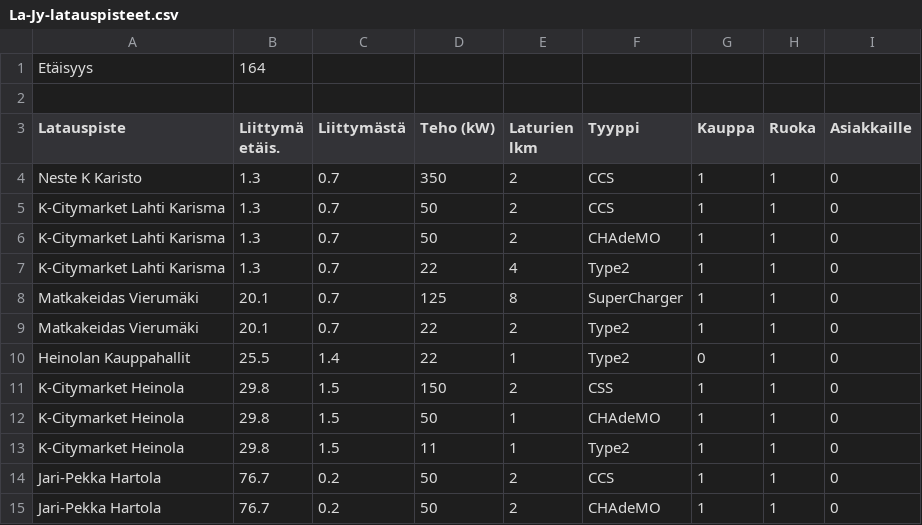
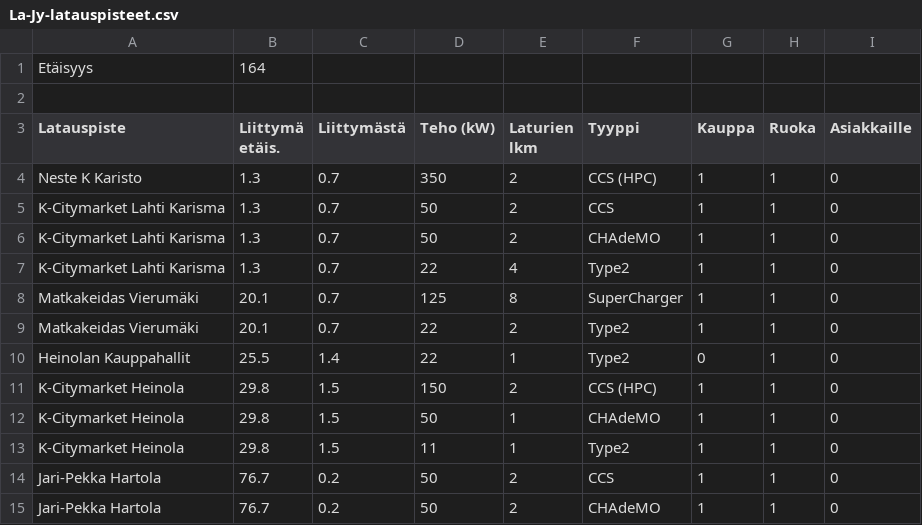
Before and after one commit to joonatan-aatos/electric-car-simulation, a CSV file: src/main/resources/La-Jy-latauspisteet.csv, drawn as a sheet; only a part is shown.

```diff
--- a/src/main/resources/La-Jy-latauspisteet.csv
+++ b/src/main/resources/La-Jy-latauspisteet.csv
@@ -3,3 +3,3 @@ Etäisyys;164;;;;;;;
 Latauspiste;Liittymä etäis.;Liittymästä;Teho (kW);Laturien lkm;Tyyppi;Kauppa;Ruoka;Asiakkaille
-Neste K Karisto;1.3;0.7;350;2;CCS;1;1;0
+Neste K Karisto;1.3;0.7;350;2;CCS (HPC);1;1;0
 K-Citymarket Lahti Karisma;1.3;0.7;50;2;CCS;1;1;0
@@ -10,3 +10,3 @@ Matkakeidas Vierumäki;20.1;0.7;22;2;Type2;1;1;0
 Heinolan Kauppahallit;25.5;1.4;22;1;Type2;0;1;0
-K-Citymarket Heinola;29.8;1.5;150;2;CSS;1;1;0
+K-Citymarket Heinola;29.8;1.5;150;2;CCS (HPC);1;1;0
 K-Citymarket Heinola;29.8;1.5;50;1;CHAdeMO;1;1;0
```
Also changed, not shown: src/main/resources/Jy-Ou-latauspisteet.csv, src/main/resources/Ou-Ke-latauspisteet.csv, 5 other files.
